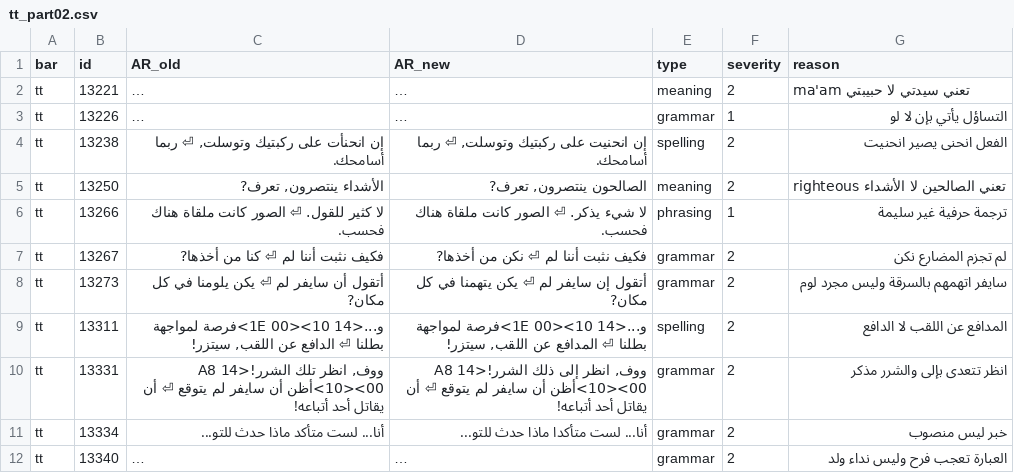
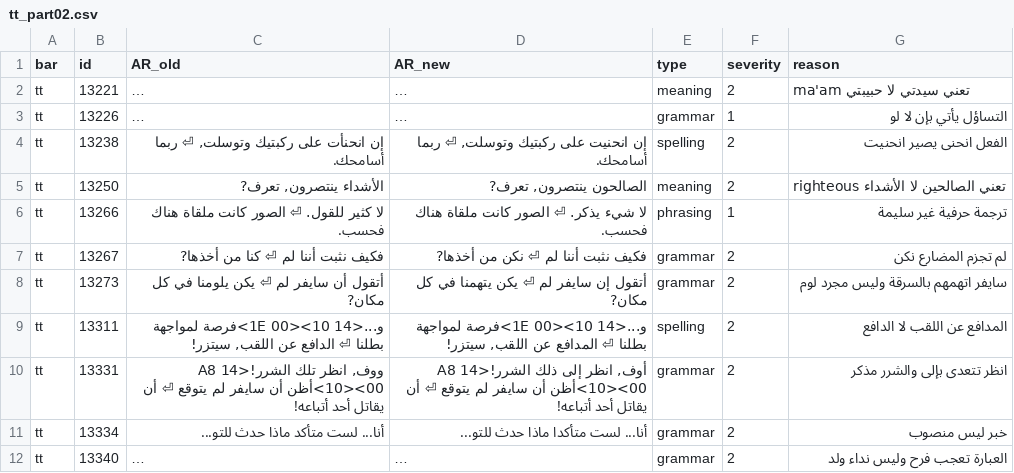
Before and after one commit to exelight7/KH2FM_AR, a CSV file: corrections/tt_part02.csv, drawn as a sheet; only a part is shown; long unchanged cells end in …; the diff covers the shown part only.

```diff
--- a/corrections/tt_part02.csv
+++ b/corrections/tt_part02.csv
@@ -9,3 +9,3 @@ tt,13273,أتقول أن سايفر لم ⏎ يكن يلومنا في كل مك
 tt,13311,"و...<14 1E 00><10>فرصة لمواجهة بطلنا ⏎ الدافع عن اللقب, سيتزر!","و...<14 1E 00><10>فرصة لمواجهة بطلنا ⏎ المدافع عن اللقب, سيتزر!",spelling,2,المدافع عن اللقب لا الدافع
-tt,13331,"ووف, انظر تلك الشرر!<14 A8 00><10>أظن أن سايفر لم يتوقع ⏎ أن يقاتل أحد أتباعه!","ووف, انظر إلى ذلك الشرر!<14 A8 00><10>أظن أن سايفر لم يتوقع ⏎ أن يقاتل أحد أتباعه!",grammar,2,انظر تتعدى بإلى والشرر مذكر
+tt,13331,"ووف, انظر تلك الشرر!<14 A8 00><10>أظن أن سايفر لم يتوقع ⏎ أن يقاتل أحد أتباعه!","أوف, انظر إلى ذلك الشرر!<14 A8 00><10>أظن أن سايفر لم يتوقع ⏎ أن يقاتل أحد أتباعه!",grammar,2,انظر تتعدى بإلى والشرر مذكر
 tt,13334,أنا... لست متأكد ماذا حدث للتو...,أنا... لست متأكدا ماذا حدث للتو...,grammar,2,خبر ليس منصوب
```
Also changed, not shown: 2 removed rows and 2 edited cells elsewhere in this file, corrections/glossary_decisions.csv, corrections/glossary_magic_drive.csv, 10 other files.
